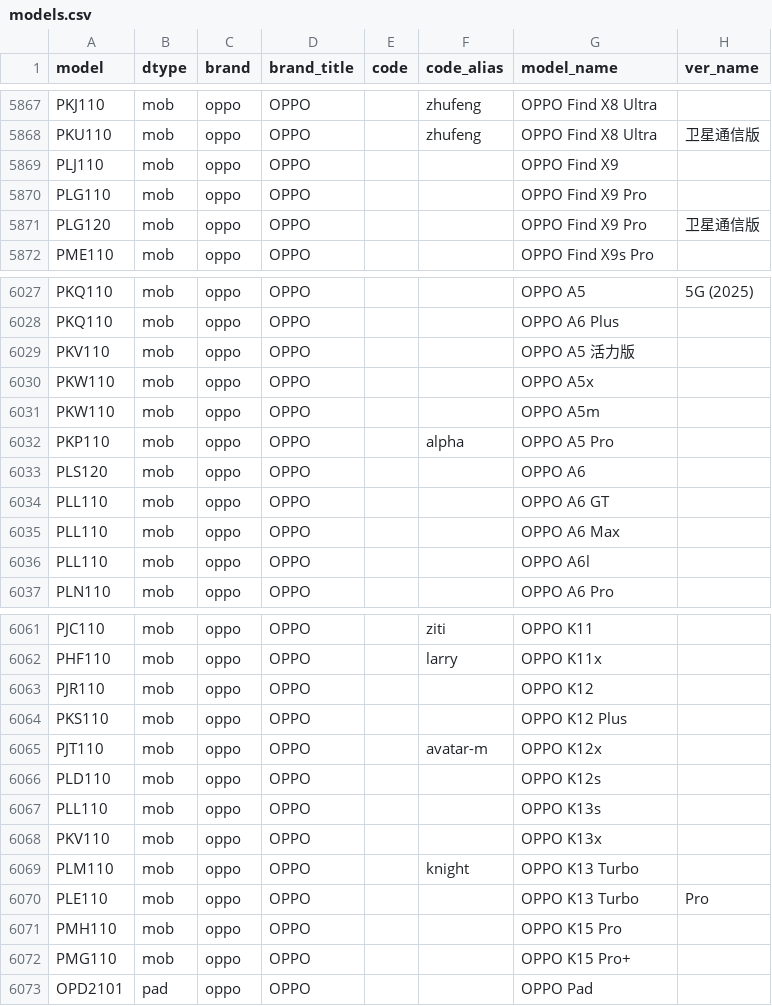
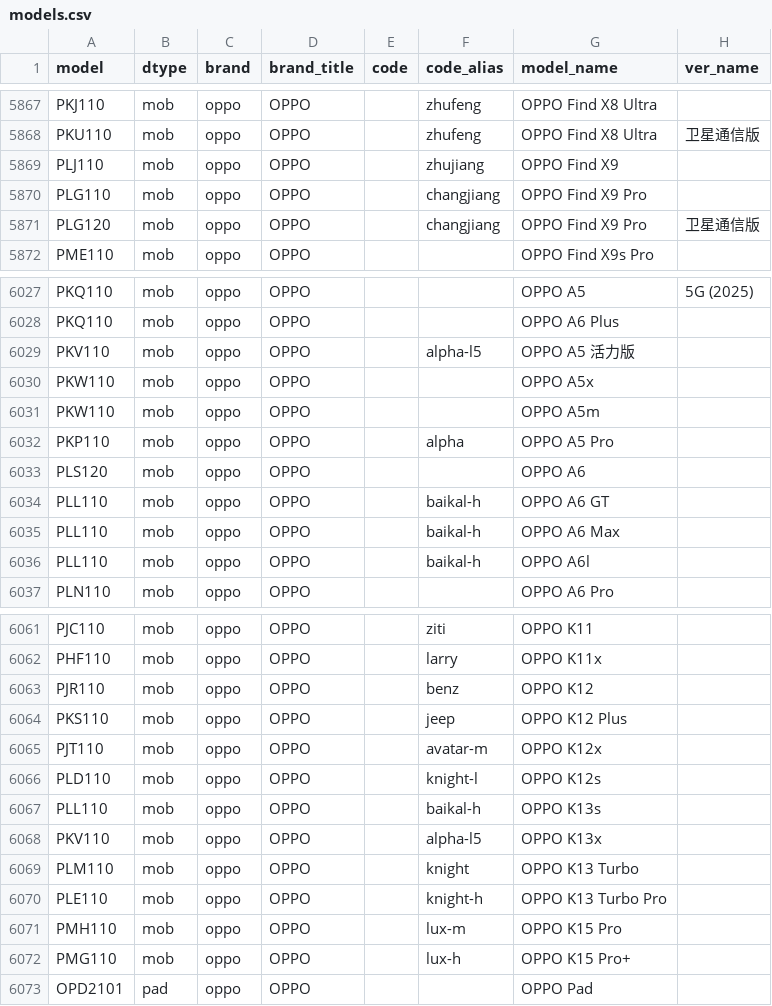
Before and after one commit to YuleBest/MobileModels-csv, a CSV file: models.csv, drawn as a sheet; only a part is shown, gaps mark what is left out; the diff covers the shown part only.

```diff
--- a/models.csv
+++ b/models.csv
@@ -5868,5 +5868,5 @@ PKJ110,mob,oppo,OPPO,,zhufeng,OPPO Find X8 Ultra,
 PKU110,mob,oppo,OPPO,,zhufeng,OPPO Find X8 Ultra,卫星通信版
-PLJ110,mob,oppo,OPPO,,,OPPO Find X9,
-PLG110,mob,oppo,OPPO,,,OPPO Find X9 Pro,
-PLG120,mob,oppo,OPPO,,,OPPO Find X9 Pro,卫星通信版
+PLJ110,mob,oppo,OPPO,,zhujiang,OPPO Find X9,
+PLG110,mob,oppo,OPPO,,changjiang,OPPO Find X9 Pro,
+PLG120,mob,oppo,OPPO,,changjiang,OPPO Find X9 Pro,卫星通信版
 PME110,mob,oppo,OPPO,,,OPPO Find X9s Pro,
@@ -6028,3 +6028,3 @@ PKQ110,mob,oppo,OPPO,,,OPPO A5,5G (2025)
 PKQ110,mob,oppo,OPPO,,,OPPO A6 Plus,
-PKV110,mob,oppo,OPPO,,,OPPO A5 活力版,
+PKV110,mob,oppo,OPPO,,alpha-l5,OPPO A5 活力版,
 PKW110,mob,oppo,OPPO,,,OPPO A5x,
@@ -6033,5 +6033,5 @@ PKP110,mob,oppo,OPPO,,alpha,OPPO A5 Pro,
 PLS120,mob,oppo,OPPO,,,OPPO A6,
-PLL110,mob,oppo,OPPO,,,OPPO A6 GT,
-PLL110,mob,oppo,OPPO,,,OPPO A6 Max,
-PLL110,mob,oppo,OPPO,,,OPPO A6l,
+PLL110,mob,oppo,OPPO,,baikal-h,OPPO A6 GT,
+PLL110,mob,oppo,OPPO,,baikal-h,OPPO A6 Max,
+PLL110,mob,oppo,OPPO,,baikal-h,OPPO A6l,
 PLN110,mob,oppo,OPPO,,,OPPO A6 Pro,
@@ -6062,12 +6062,12 @@ PJC110,mob,oppo,OPPO,,ziti,OPPO K11,
 PHF110,mob,oppo,OPPO,,larry,OPPO K11x,
-PJR110,mob,oppo,OPPO,,,OPPO K12,
-PKS110,mob,oppo,OPPO,,,OPPO K12 Plus,
+PJR110,mob,oppo,OPPO,,benz,OPPO K12,
+PKS110,mob,oppo,OPPO,,jeep,OPPO K12 Plus,
 PJT110,mob,oppo,OPPO,,avatar-m,OPPO K12x,
-PLD110,mob,oppo,OPPO,,,OPPO K12s,
-PLL110,mob,oppo,OPPO,,,OPPO K13s,
-PKV110,mob,oppo,OPPO,,,OPPO K13x,
+PLD110,mob,oppo,OPPO,,knight-l,OPPO K12s,
+PLL110,mob,oppo,OPPO,,baikal-h,OPPO K13s,
+PKV110,mob,oppo,OPPO,,alpha-l5,OPPO K13x,
 PLM110,mob,oppo,OPPO,,knight,OPPO K13 Turbo,
-PLE110,mob,oppo,OPPO,,,OPPO K13 Turbo,Pro
-PMH110,mob,oppo,OPPO,,,OPPO K15 Pro,
-PMG110,mob,oppo,OPPO,,,OPPO K15 Pro+,
+PLE110,mob,oppo,OPPO,,knight-h,OPPO K13 Turbo Pro,
+PMH110,mob,oppo,OPPO,,lux-m,OPPO K15 Pro,
+PMG110,mob,oppo,OPPO,,lux-h,OPPO K15 Pro+,
 OPD2101,pad,oppo,OPPO,,,OPPO Pad,
```
Also changed, not shown: 3 edited cells elsewhere in this file, 1 other file.
